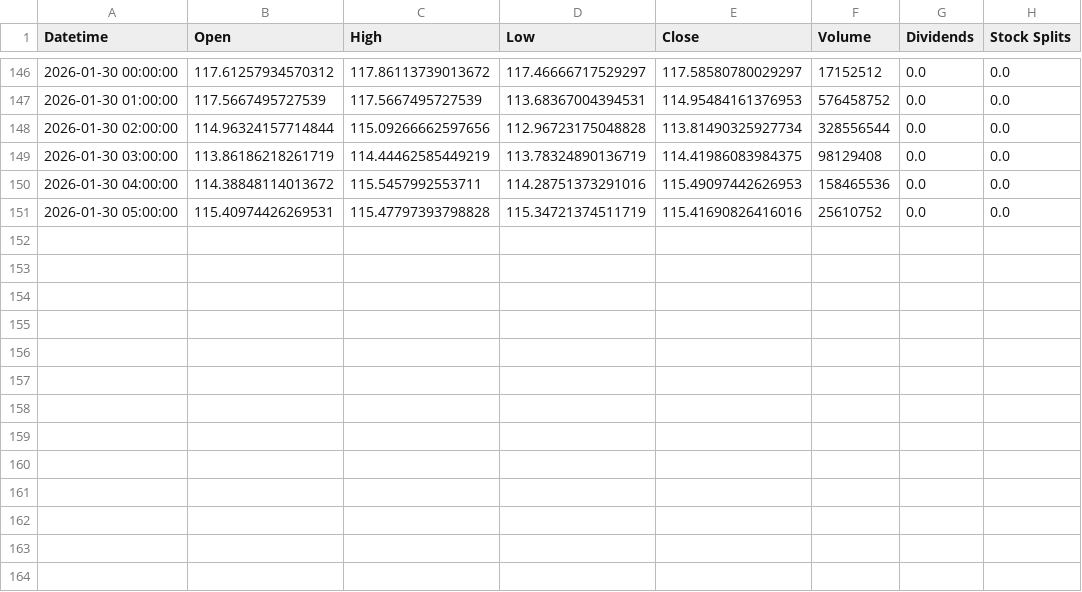
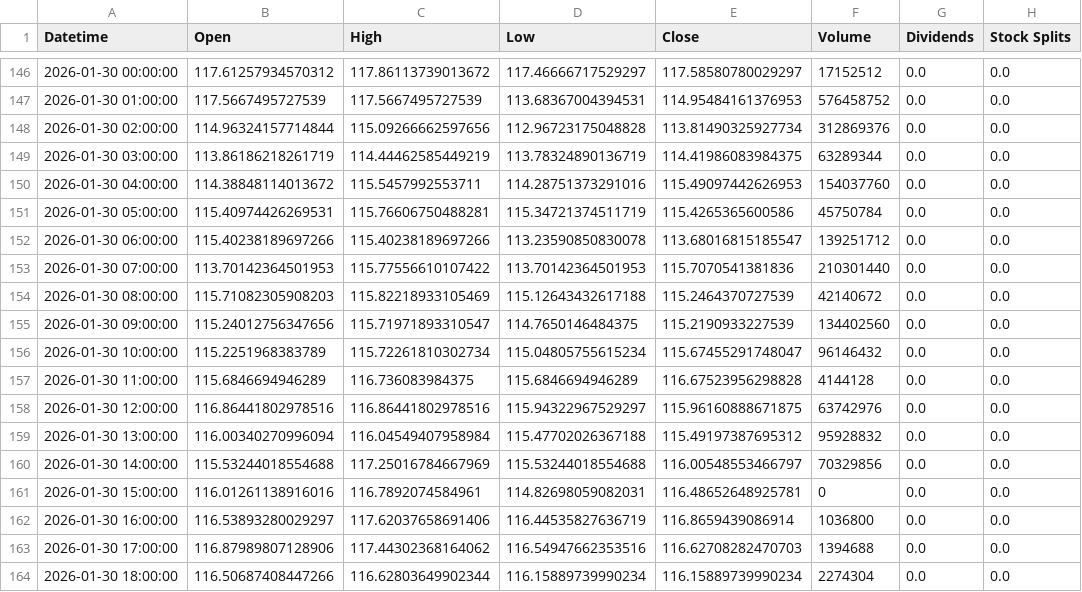
Before and after one commit to KeikoBernal/cripto-analizador-pro, a CSV file: datos/SOL_online.csv, drawn as a sheet; only a part is shown, gaps mark what is left out.

```diff
--- a/datos/SOL_online.csv
+++ b/datos/SOL_online.csv
@@ -147,5 +147,18 @@ Datetime,Open,High,Low,Close,Volume,Dividends,Stock Splits
 2026-01-30 01:00:00,117.5667495727539,117.5667495727539,113.68367004394531,114.95484161376953,576458752,0.0,0.0
-2026-01-30 02:00:00,114.96324157714844,115.09266662597656,112.96723175048828,113.81490325927734,328556544,0.0,0.0
-2026-01-30 03:00:00,113.86186218261719,114.44462585449219,113.78324890136719,114.41986083984375,98129408,0.0,0.0
-2026-01-30 04:00:00,114.38848114013672,115.5457992553711,114.28751373291016,115.49097442626953,158465536,0.0,0.0
-2026-01-30 05:00:00,115.40974426269531,115.47797393798828,115.34721374511719,115.41690826416016,25610752,0.0,0.0
+2026-01-30 02:00:00,114.96324157714844,115.09266662597656,112.96723175048828,113.81490325927734,312869376,0.0,0.0
+2026-01-30 03:00:00,113.86186218261719,114.44462585449219,113.78324890136719,114.41986083984375,63289344,0.0,0.0
+2026-01-30 04:00:00,114.38848114013672,115.5457992553711,114.28751373291016,115.49097442626953,154037760,0.0,0.0
+2026-01-30 05:00:00,115.40974426269531,115.76606750488281,115.34721374511719,115.4265365600586,45750784,0.0,0.0
+2026-01-30 06:00:00,115.40238189697266,115.40238189697266,113.23590850830078,113.68016815185547,139251712,0.0,0.0
+2026-01-30 07:00:00,113.70142364501953,115.77556610107422,113.70142364501953,115.7070541381836,210301440,0.0,0.0
+2026-01-30 08:00:00,115.71082305908203,115.82218933105469,115.12643432617188,115.2464370727539,42140672,0.0,0.0
+2026-01-30 09:00:00,115.24012756347656,115.71971893310547,114.7650146484375,115.2190933227539,134402560,0.0,0.0
+2026-01-30 10:00:00,115.2251968383789,115.72261810302734,115.04805755615234,115.67455291748047,96146432,0.0,0.0
+2026-01-30 11:00:00,115.6846694946289,116.736083984375,115.6846694946289,116.67523956298828,4144128,0.0,0.0
+2026-01-30 12:00:00,116.86441802978516,116.86441802978516,115.94322967529297,115.96160888671875,63742976,0.0,0.0
+2026-01-30 13:00:00,116.00340270996094,116.04549407958984,115.47702026367188,115.49197387695312,95928832,0.0,0.0
+2026-01-30 14:00:00,115.53244018554688,117.25016784667969,115.53244018554688,116.00548553466797,70329856,0.0,0.0
+2026-01-30 15:00:00,116.01261138916016,116.7892074584961,114.82698059082031,116.48652648925781,0,0.0,0.0
+2026-01-30 16:00:00,116.53893280029297,117.62037658691406,116.44535827636719,116.8659439086914,1036800,0.0,0.0
+2026-01-30 17:00:00,116.87989807128906,117.44302368164062,116.54947662353516,116.62708282470703,1394688,0.0,0.0
+2026-01-30 18:00:00,116.50687408447266,116.62803649902344,116.15889739990234,116.15889739990234,2274304,0.0,0.0
```
Also changed, not shown: datos/ADA_online.csv, datos/DOGE_online.csv, 10 other files.
